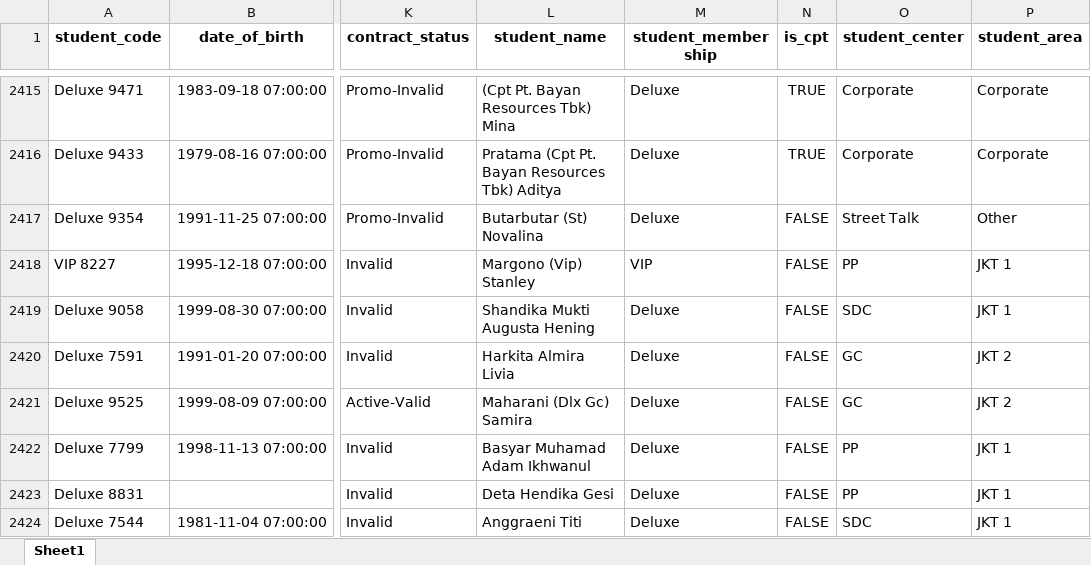
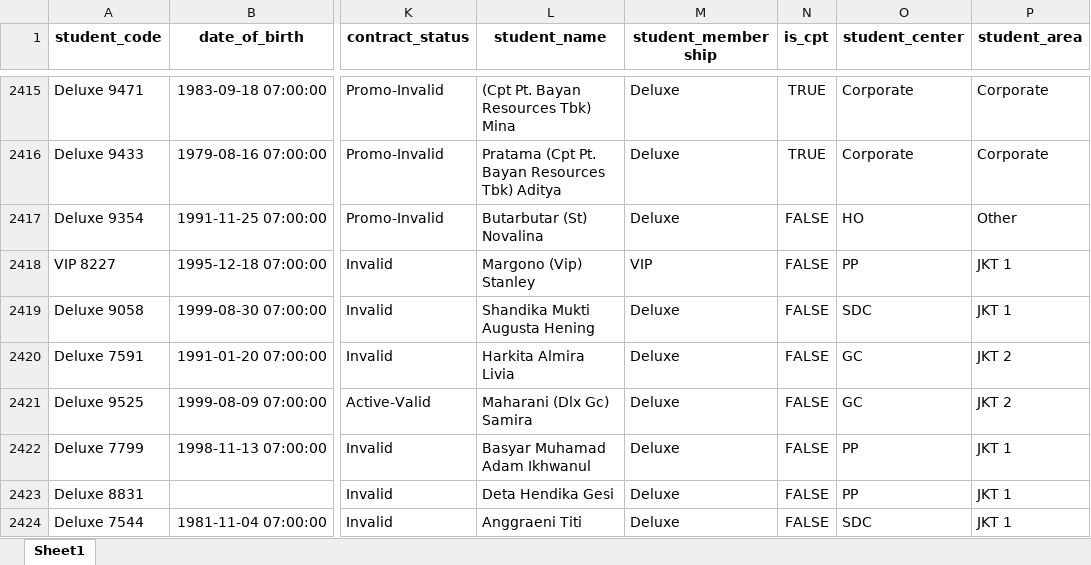
Before and after one commit to danjelito/wse-coco-member, an Excel workbook: output/2024-04/coco_member.xlsx, sheet Sheet1, drawn as a sheet; only a part is shown, gaps mark what is left out; values as stored, in another font and other column widths than the file's, no borders; the diff names each change by its address in the sheet, - before the commit and + after, or states it on an @@ line.

```diff
--- a/output/2024-04/coco_member.xlsx (sheet Sheet1)
+++ b/output/2024-04/coco_member.xlsx (sheet Sheet1)
-O2417 (student_center): Street Talk
+O2417 (student_center): HO
```
Also changed, not shown: output/2023-11/coco_member.xlsx, output/2023-12/coco_member.xlsx, 6 other files.
